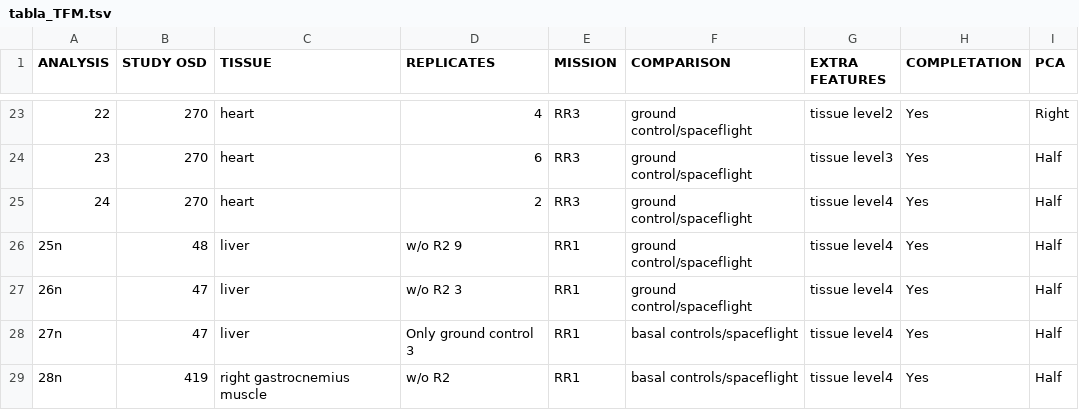
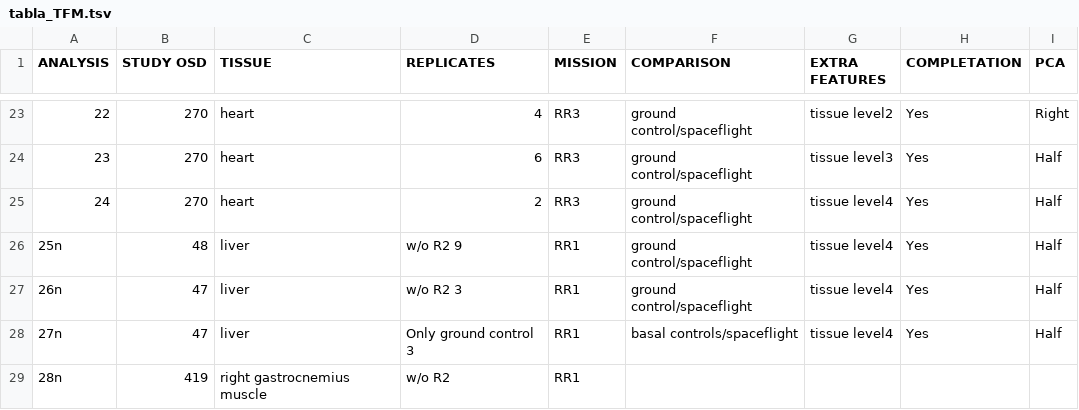
Before and after one commit to silviagenome/lncrna-genelab-atlas, a TSV file: tabla_TFM.tsv, drawn as a sheet; only a part is shown, gaps mark what is left out.

Commit message:
Update tabla_TFM.tsv

```diff
--- a/tabla_TFM.tsv
+++ b/tabla_TFM.tsv
@@ -28,2 +28,2 @@ ANALYSIS	STUDY OSD	TISSUE	REPLICATES	MISSION	COMPARISON	EXTRA FEATURES	COMPLETAT
 27n	47	liver	Only ground control 3	RR1	basal controls/spaceflight	tissue level4	Yes	Half
-28n	419	right gastrocnemius muscle	w/o R2	RR1	basal controls/spaceflight	tissue level4	Yes	Half
+28n	419	right gastrocnemius muscle	w/o R2	RR1				
```
